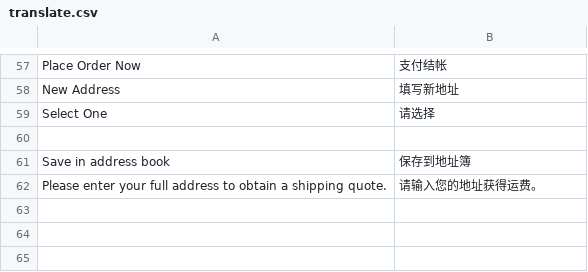
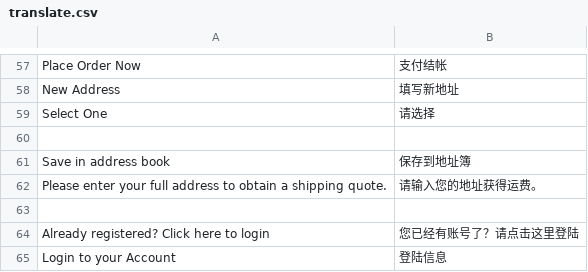
Before and after one commit to cosmocommerce/magento-chinese-edition, a CSV file: template/translate.csv, drawn as a sheet; only a part is shown, gaps mark what is left out.

Commit message:
fix for template missing words

```diff
--- a/template/translate.csv
+++ b/template/translate.csv
@@ -62 +62,4 @@
 "Please enter your full address to obtain a shipping quote.","请输入您的地址获得运费。"
+
+"Already registered? Click here to login","您已经有账号了？请点击这里登陆"
+"Login to your Account","登陆信息"
```
